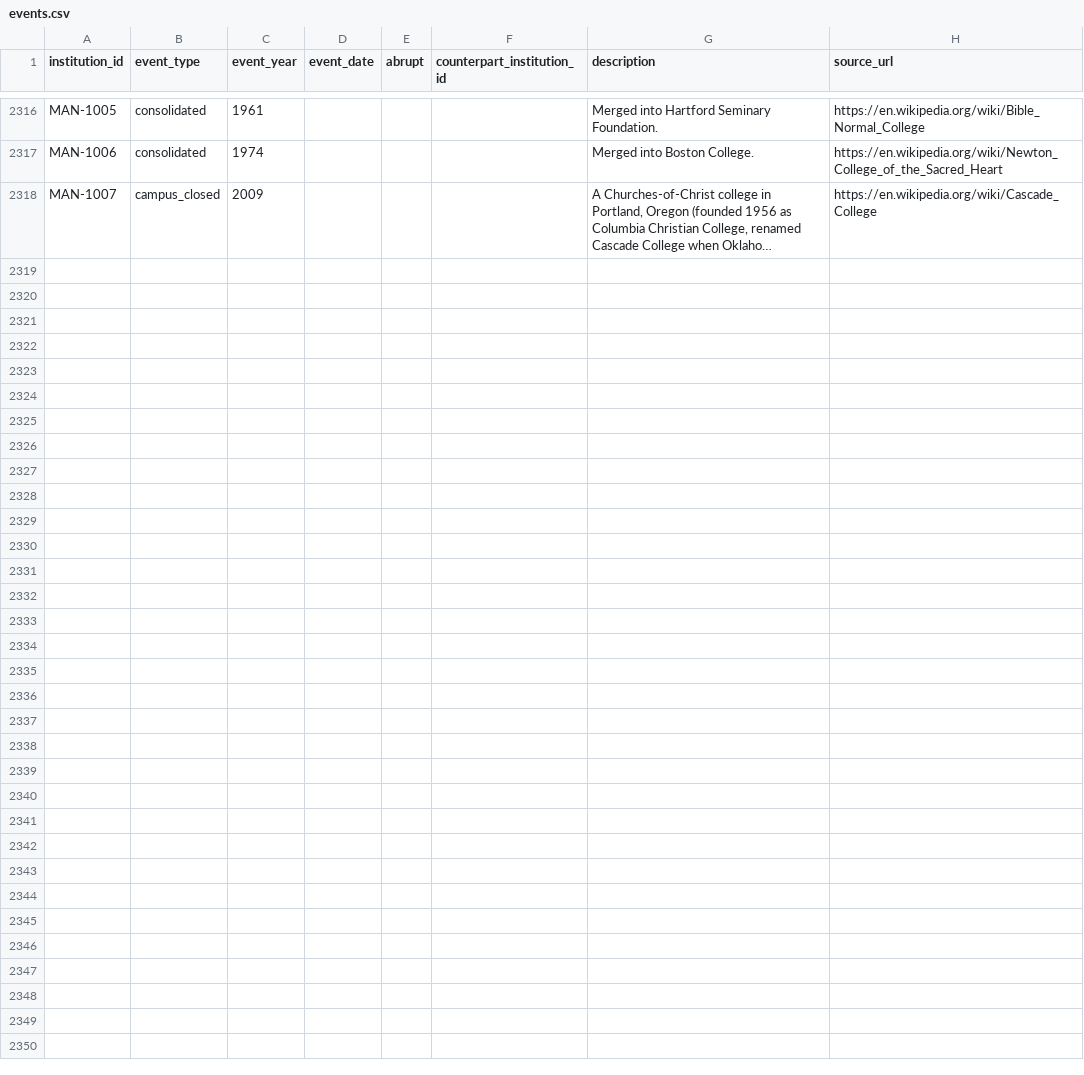
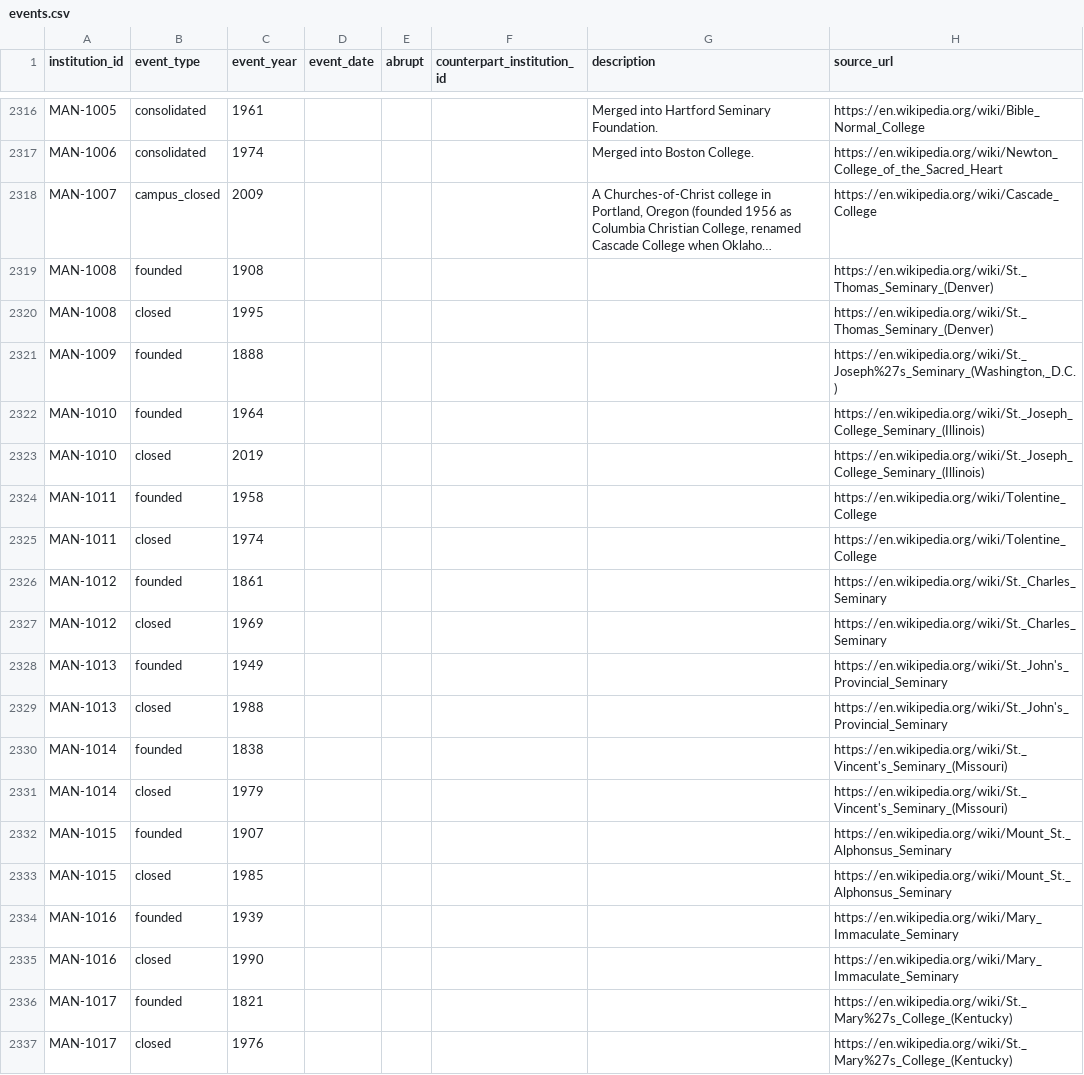
Before and after one commit to rrsaum/BeyondTheCliff, a CSV file: data/events.csv, drawn as a sheet; only a part is shown, gaps mark what is left out; long unchanged cells end in …; the diff covers the shown part only; the diff names each change by its address in the sheet, - before the commit and + after, or states it on an @@ line.

Commit message:
Profile the fifth autopsy batch: 17 seminary/college closures, 6 enriched, 11 set aside
New rows (MAN-1008..1024), all Wikipedia-sourced:
- Catholic postsecondary seminaries that closed: St. Thomas (Denver), St. Joseph's
  (Washington DC), St. Joseph College Seminary (IL), Tolentine College, St. Charles
  (Carthagena OH), St. John's Provincial (MI), St. Vincent's (MO), Mount St. Alphonsus
  (NY), Mary Immaculate (PA).
- Catholic and other colleges: St. Mary's College (KY), Annhurst College (motto), College
  of Saint Teresa, St. John's College (KS junior college).
- Kansas historical schools: Bethel Bible College (Parham, closed by fire 1901), College
  of the Sisters of Bethany, Concordia Normal School, Great Western Business and Normal
  College. Where a source did not state a cause or year, the field is left blank rather
  than guessed, and the gap is noted on the row.

Enriched 6 rows already in the DB with cause, motto, successor and founded/closed events:
Barat College (DePaul successor), Cabrini University, Cardinal Stritch University (motto),
Campbell College KS (Kansas City University successor), College of Emporia (motto),
DeSales College (Toledo OH, WWII).

Set aside, each with a recorded reason: seven minor/preparatory seminaries that were
high-school level (Our Lady Queen of Angels, Archbishop Quigley, Epiphany Apostolic,
Saint Edward, St. Augustine Bay St. Louis, Brunnerdale, Cardinal Muench); Queen of
Apostles Seminary (source does not resolve its level); Blue Mont Central College
(predecessor of the still-operating Kansas State University). Pio Nono and Brown Mackie
were already represented and left as-is.

```diff
--- a/data/events.csv
+++ b/data/events.csv
+row 2319: MAN-1008 | founded | 1908 |  |  |  |  | https://en.wikipedia.org/wiki/St._Thomas_Seminary_(Denver)
+row 2320: MAN-1008 | closed | 1995 |  |  |  |  | https://en.wikipedia.org/wiki/St._Thomas_Seminary_(Denver)
+row 2321: MAN-1009 | founded | 1888 |  |  |  |  | https://en.wikipedia.org/wiki/St._Joseph%27s_Seminary_(Washington,_D.C.)
+row 2322: MAN-1010 | founded | 1964 |  |  |  |  | https://en.wikipedia.org/wiki/St._Joseph_College_Seminary_(Illinois)
+row 2323: MAN-1010 | closed | 2019 |  |  |  |  | https://en.wikipedia.org/wiki/St._Joseph_College_Seminary_(Illinois)
+row 2324: MAN-1011 | founded | 1958 |  |  |  |  | https://en.wikipedia.org/wiki/Tolentine_College
+row 2325: MAN-1011 | closed | 1974 |  |  |  |  | https://en.wikipedia.org/wiki/Tolentine_College
+row 2326: MAN-1012 | founded | 1861 |  |  |  |  | https://en.wikipedia.org/wiki/St._Charles_Seminary
+row 2327: MAN-1012 | closed | 1969 |  |  |  |  | https://en.wikipedia.org/wiki/St._Charles_Seminary
+row 2328: MAN-1013 | founded | 1949 |  |  |  |  | https://en.wikipedia.org/wiki/St._John's_Provincial_Seminary
+row 2329: MAN-1013 | closed | 1988 |  |  |  |  | https://en.wikipedia.org/wiki/St._John's_Provincial_Seminary
+row 2330: MAN-1014 | founded | 1838 |  |  |  |  | https://en.wikipedia.org/wiki/St._Vincent's_Seminary_(Missouri)
+row 2331: MAN-1014 | closed | 1979 |  |  |  |  | https://en.wikipedia.org/wiki/St._Vincent's_Seminary_(Missouri)
+row 2332: MAN-1015 | founded | 1907 |  |  |  |  | https://en.wikipedia.org/wiki/Mount_St._Alphonsus_Seminary
+row 2333: MAN-1015 | closed | 1985 |  |  |  |  | https://en.wikipedia.org/wiki/Mount_St._Alphonsus_Seminary
+row 2334: MAN-1016 | founded | 1939 |  |  |  |  | https://en.wikipedia.org/wiki/Mary_Immaculate_Seminary
+row 2335: MAN-1016 | closed | 1990 |  |  |  |  | https://en.wikipedia.org/wiki/Mary_Immaculate_Seminary
+row 2336: MAN-1017 | founded | 1821 |  |  |  |  | https://en.wikipedia.org/wiki/St._Mary%27s_College_(Kentucky)
+row 2337: MAN-1017 | closed | 1976 |  |  |  |  | https://en.wikipedia.org/wiki/St._Mary%27s_College_(Kentucky)
```
Also changed, not shown: 22 added rows elsewhere in this file, data/institutions.csv, 1 other file.
